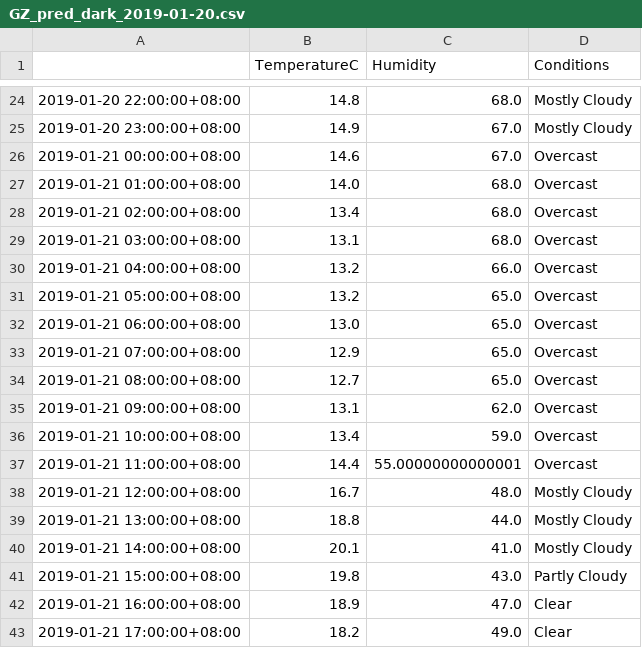
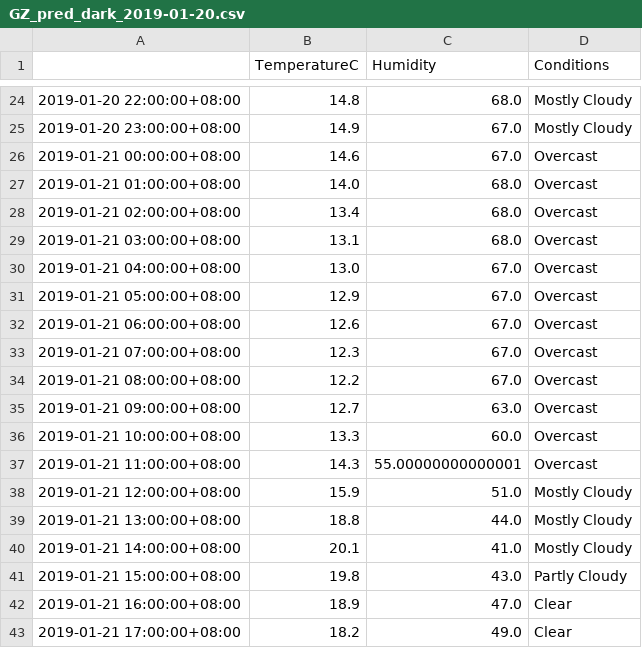
Before and after one commit to leonardmac0614/update_realtime, a CSV file: predict_files/GZ_pred_dark_2019-01-20.csv, drawn as a sheet; only a part is shown, gaps mark what is left out.

```diff
--- a/predict_files/GZ_pred_dark_2019-01-20.csv
+++ b/predict_files/GZ_pred_dark_2019-01-20.csv
@@ -29,11 +29,11 @@
 2019-01-21 03:00:00+08:00,13.1,68.0,Overcast
-2019-01-21 04:00:00+08:00,13.2,66.0,Overcast
-2019-01-21 05:00:00+08:00,13.2,65.0,Overcast
-2019-01-21 06:00:00+08:00,13.0,65.0,Overcast
-2019-01-21 07:00:00+08:00,12.9,65.0,Overcast
-2019-01-21 08:00:00+08:00,12.7,65.0,Overcast
-2019-01-21 09:00:00+08:00,13.1,62.0,Overcast
-2019-01-21 10:00:00+08:00,13.4,59.0,Overcast
-2019-01-21 11:00:00+08:00,14.4,55.00000000000001,Overcast
-2019-01-21 12:00:00+08:00,16.7,48.0,Mostly Cloudy
+2019-01-21 04:00:00+08:00,13.0,67.0,Overcast
+2019-01-21 05:00:00+08:00,12.9,67.0,Overcast
+2019-01-21 06:00:00+08:00,12.6,67.0,Overcast
+2019-01-21 07:00:00+08:00,12.3,67.0,Overcast
+2019-01-21 08:00:00+08:00,12.2,67.0,Overcast
+2019-01-21 09:00:00+08:00,12.7,63.0,Overcast
+2019-01-21 10:00:00+08:00,13.3,60.0,Overcast
+2019-01-21 11:00:00+08:00,14.3,55.00000000000001,Overcast
+2019-01-21 12:00:00+08:00,15.9,51.0,Mostly Cloudy
 2019-01-21 13:00:00+08:00,18.8,44.0,Mostly Cloudy
```
Also changed, not shown: GZ_his_dark.csv.
